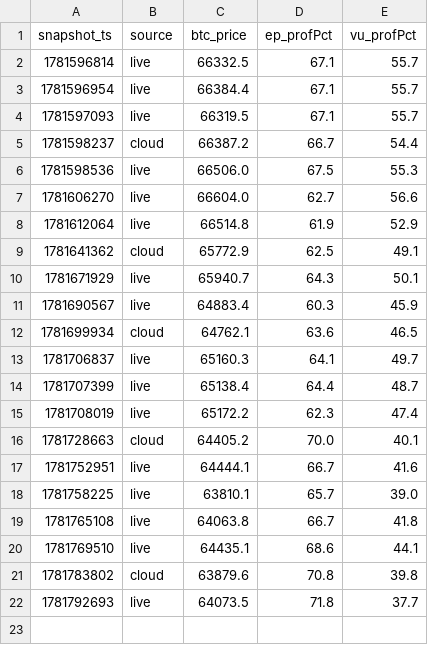
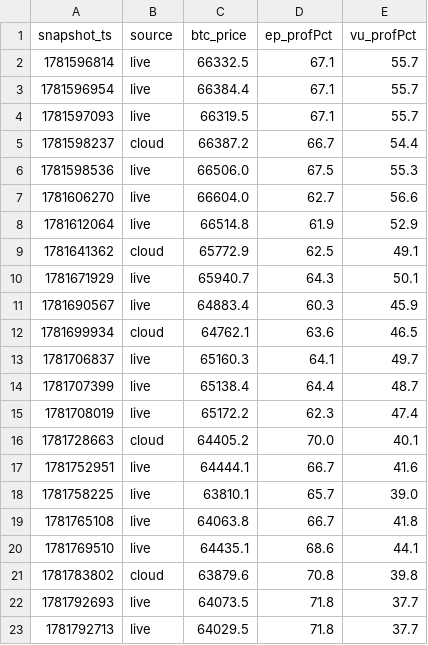
Before and after one commit to maghfurzakiy/btc-data, a CSV file: upnl_history.csv, drawn as a sheet; the diff names each change by its address in the sheet, - before the commit and + after, or states it on an @@ line.

```diff
--- a/upnl_history.csv
+++ b/upnl_history.csv
+row 23: 1781792713 | live | 64029.5 | 71.8 | 37.7
```
Also changed, not shown: 1 other file.
